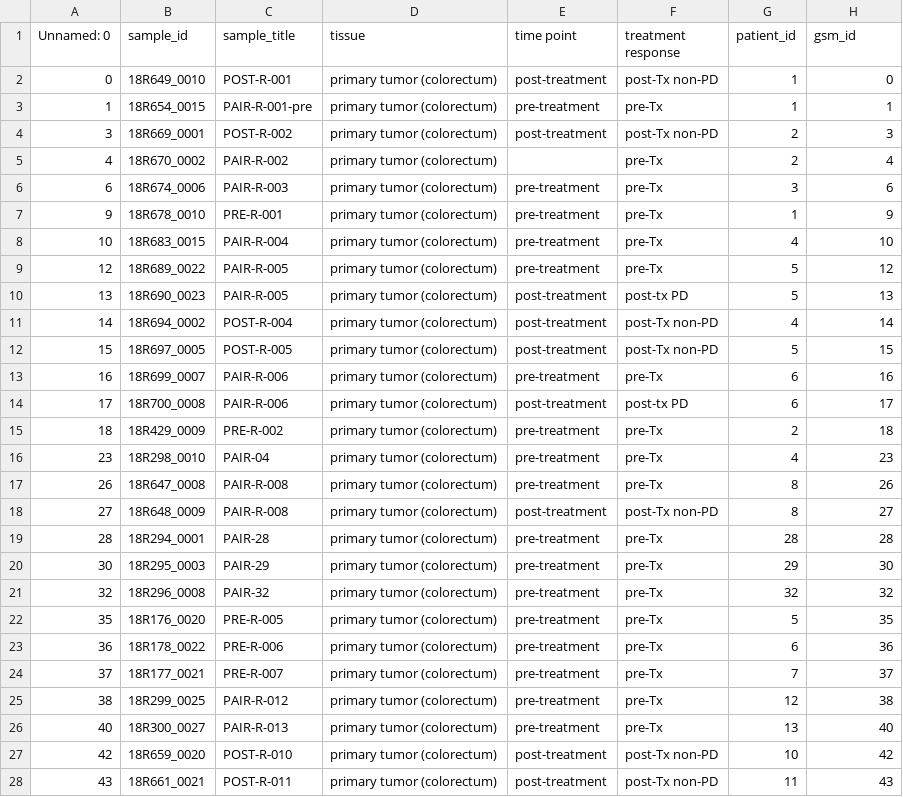
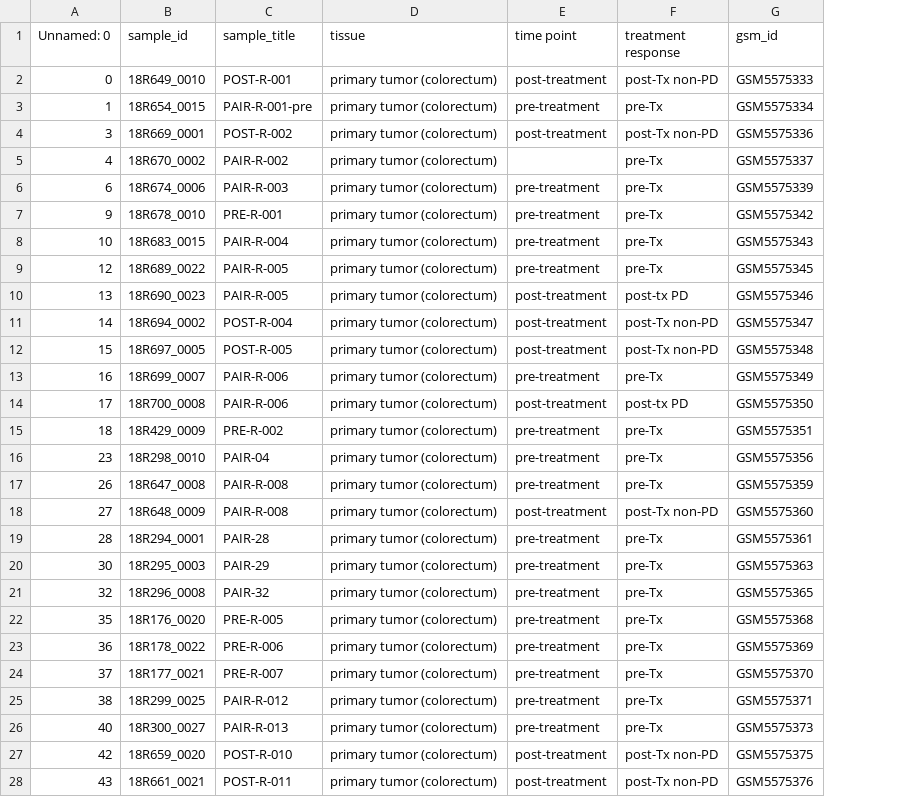
Before and after one commit to lkmaks/mcrc-cetuximab-analysis, a CSV file: data/annotation_no_metastases.csv, drawn as a sheet; only a part is shown; removed rows and columns are numbered as before the commit, all else as after; the diff covers the shown part only; the diff names each change by its address in the sheet, - before the commit and + after, or states it on an @@ line.

```diff
--- a/data/annotation_no_metastases.csv
+++ b/data/annotation_no_metastases.csv
-column G (patient_id), rows 2-28: 1 | 1 | 2 | 2 | 3 | 1 | 4 | 5 | 5 | 4 | 5 | 6 | 6 | 2 | 4 | 8 | 8 | 28 | 29 | 32 | 5 | 6 | 7 | 12 | 13 | 10 | 11
-G2 (gsm_id): 0
+G2 (gsm_id): GSM5575333
-G3 (gsm_id): 1
+G3 (gsm_id): GSM5575334
-G4 (gsm_id): 3
+G4 (gsm_id): GSM5575336
-G5 (gsm_id): 4
+G5 (gsm_id): GSM5575337
-G6 (gsm_id): 6
+G6 (gsm_id): GSM5575339
-G7 (gsm_id): 9
+G7 (gsm_id): GSM5575342
-G8 (gsm_id): 10
+G8 (gsm_id): GSM5575343
-G9 (gsm_id): 12
+G9 (gsm_id): GSM5575345
-G10 (gsm_id): 13
+G10 (gsm_id): GSM5575346
-G11 (gsm_id): 14
+G11 (gsm_id): GSM5575347
-G12 (gsm_id): 15
+G12 (gsm_id): GSM5575348
-G13 (gsm_id): 16
+G13 (gsm_id): GSM5575349
-G14 (gsm_id): 17
+G14 (gsm_id): GSM5575350
-G15 (gsm_id): 18
+G15 (gsm_id): GSM5575351
-G16 (gsm_id): 23
+G16 (gsm_id): GSM5575356
-G17 (gsm_id): 26
+G17 (gsm_id): GSM5575359
-G18 (gsm_id): 27
+G18 (gsm_id): GSM5575360
-G19 (gsm_id): 28
+G19 (gsm_id): GSM5575361
-G20 (gsm_id): 30
+G20 (gsm_id): GSM5575363
-G21 (gsm_id): 32
+G21 (gsm_id): GSM5575365
-G22 (gsm_id): 35
+G22 (gsm_id): GSM5575368
-G23 (gsm_id): 36
+G23 (gsm_id): GSM5575369
-G24 (gsm_id): 37
+G24 (gsm_id): GSM5575370
-G25 (gsm_id): 38
+G25 (gsm_id): GSM5575371
-G26 (gsm_id): 40
+G26 (gsm_id): GSM5575373
-G27 (gsm_id): 42
+G27 (gsm_id): GSM5575375
-G28 (gsm_id): 43
+G28 (gsm_id): GSM5575376
```
Also changed, not shown: 58 edited cells elsewhere in this file, data/useful_ann.csv, 2 other files.
